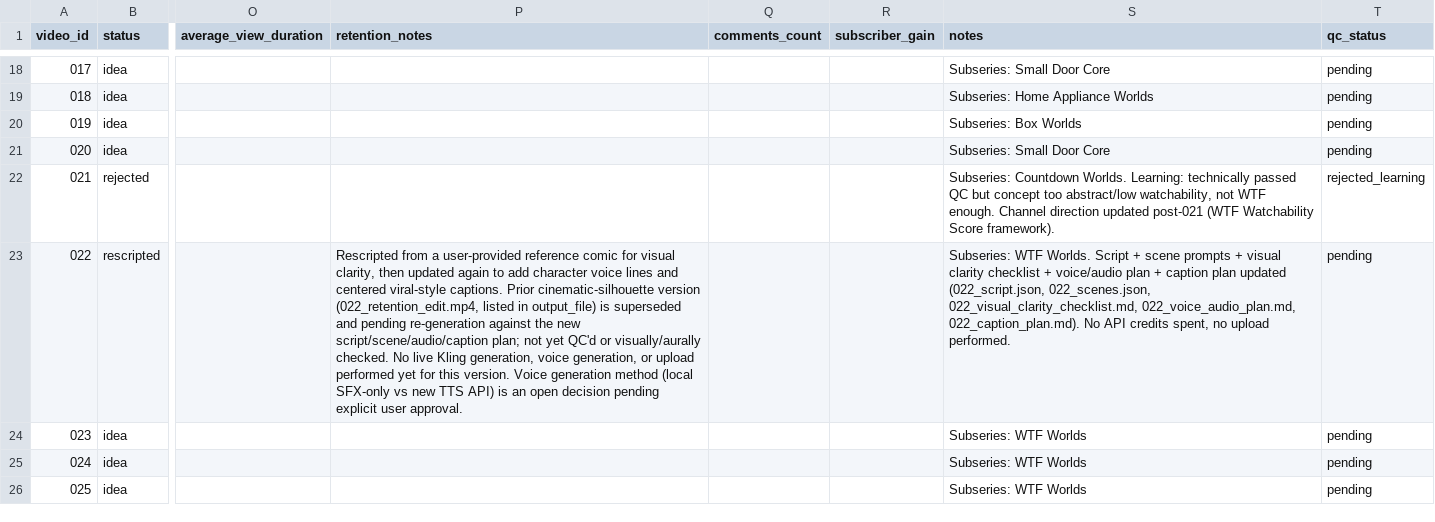
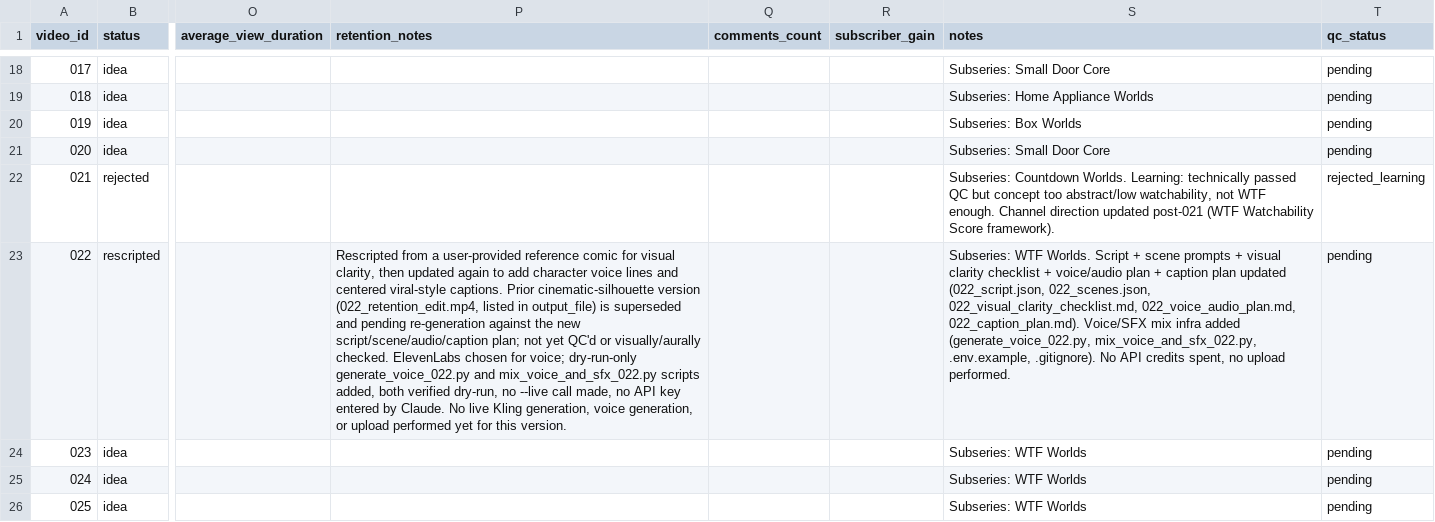
Before and after one commit to mertvergili-blip/ui-ux-pro-max-skill, a CSV file: the-small-door-automation/data/video_queue.csv, drawn as a sheet; only a part is shown, gaps mark what is left out; the diff names each change by its address in the sheet, - before the commit and + after, or states it on an @@ line.

```diff
--- a/the-small-door-automation/data/video_queue.csv
+++ b/the-small-door-automation/data/video_queue.csv
-P23 (retention_notes): …visually/aurally checked. No live Kling generation, voice generation, or upload performed yet for this version. Voice generation method (local SFX-only vs new TTS API) is an open decision pending explicit user approval.
+P23 (retention_notes): …visually/aurally checked. ElevenLabs chosen for voice; dry-run-only generate_voice_022.py and mix_voice_and_sfx_022.py scripts added, both verified dry-run, no --live call made, no API key entered by Claude. No live Kling generation, voice generation, or upload performed yet for this version.
-S23 (notes): …022_voice_audio_plan.md, 022_caption_plan.md). No API…
+S23 (notes): …022_voice_audio_plan.md, 022_caption_plan.md). Voice/SFX mix infra added (generate_voice_022.py, mix_voice_and_sfx_022.py, .env.example, .gitignore). No API…
```
Also changed, not shown: 6 other files.
